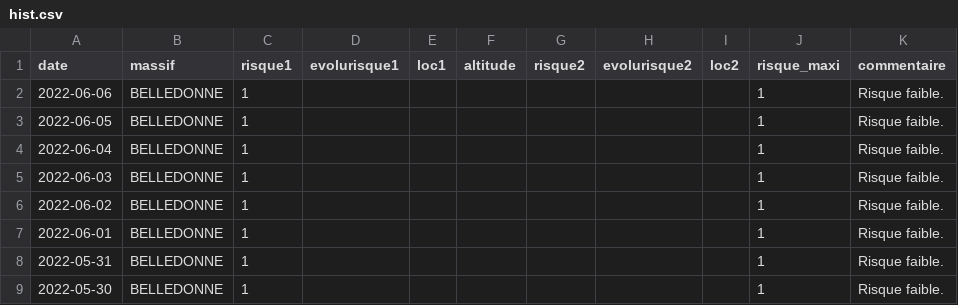
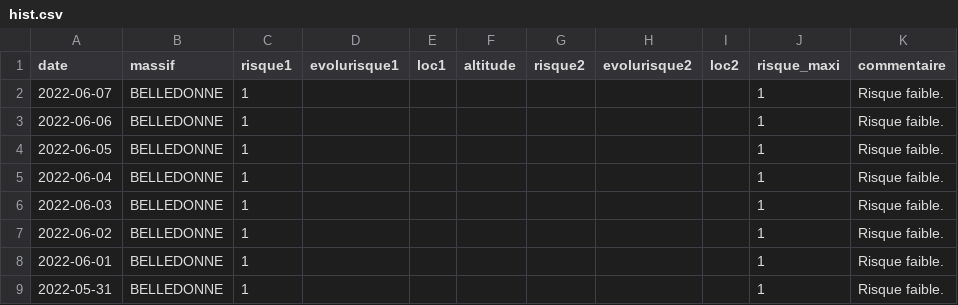
Before and after one commit to qloridant/meteofrance_bra_hist, a CSV file: src/data/BELLEDONNE/hist.csv, drawn as a sheet; only a part is shown; the shorter side is filled out with more unchanged rows; the diff names each change by its address in the sheet, - before the commit and + after, or states it on an @@ line.

Commit message:
Daily automatic file update

```diff
--- a/src/data/BELLEDONNE/hist.csv
+++ b/src/data/BELLEDONNE/hist.csv
+row 2: 2022-06-07 | BELLEDONNE | 1 |  |  |  |  |  |  | 1 | Risque faible.
```
